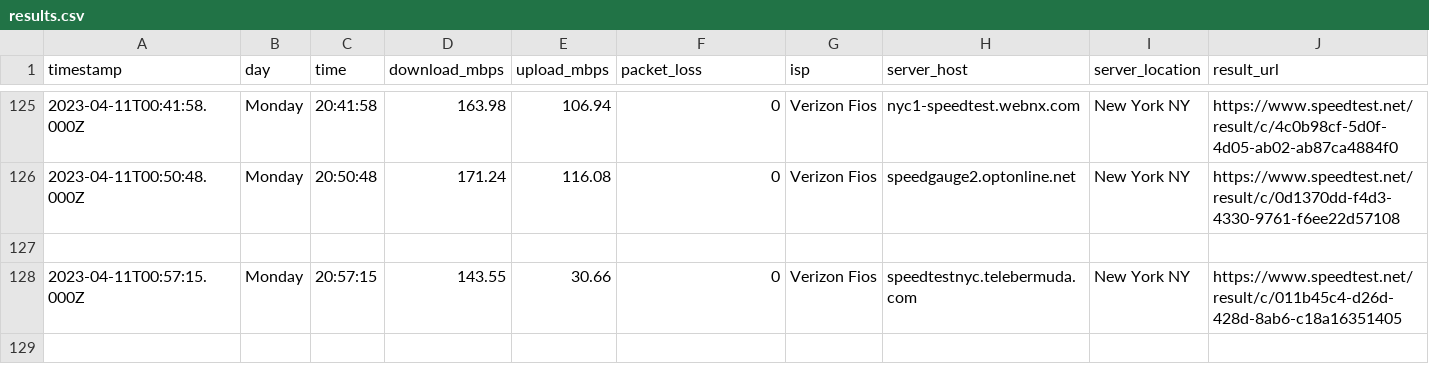
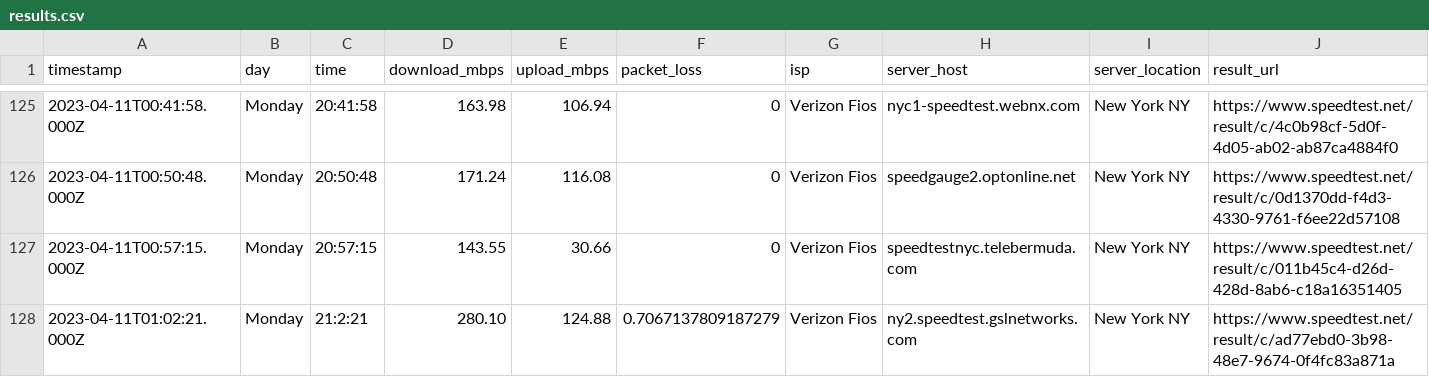
Before and after one commit to justincoh/speedtest, a CSV file: results.csv, drawn as a sheet; only a part is shown, gaps mark what is left out; removed rows and columns are numbered as before the commit, all else as after; the diff names each change by its address in the sheet, - before the commit and + after, or states it on an @@ line.

```diff
--- a/results.csv
+++ b/results.csv
-row 127: (empty)
+row 128: 2023-04-11T01:02:21.000Z | Monday | 21:2:21 | 280.10 | 124.88 | 0.7067137809187279 | Verizon Fios | ny2.speedtest.gslnetworks.com | New York NY | https://www.speedtest.net/result/c/ad77ebd0-3b98-48e7-9674-0f4fc83a871a
```
Also changed, not shown: 1 other file.
